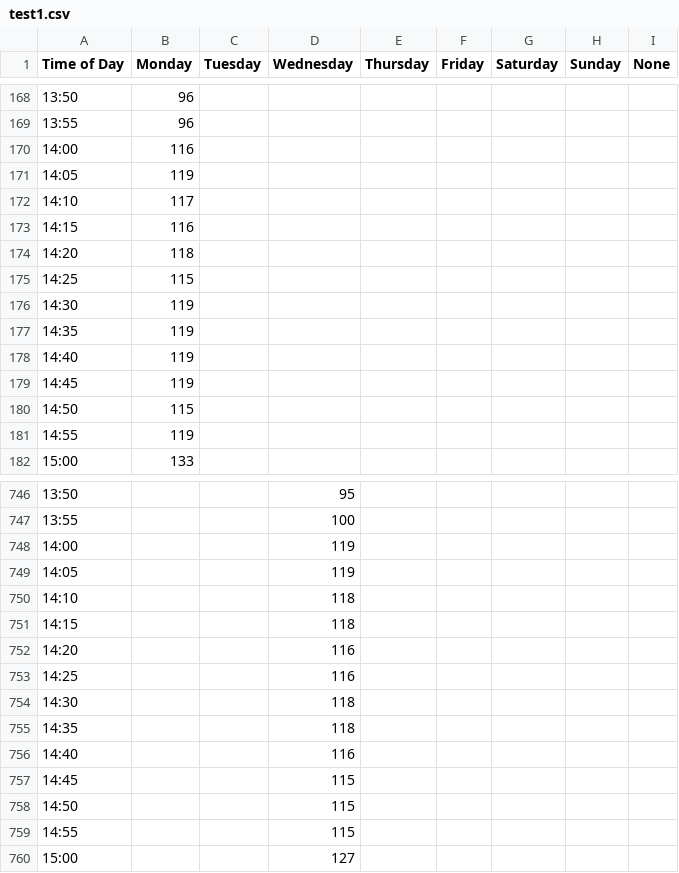
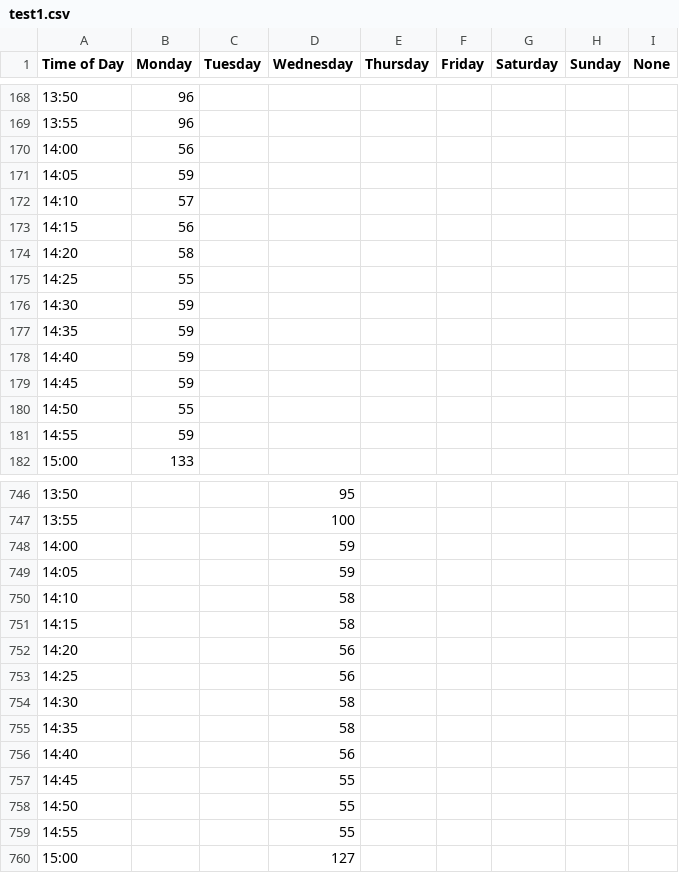
Before and after one commit to DG-20/HackTogether---AccuVision, a CSV file: data/YMCA_Shawnessy/test1.csv, drawn as a sheet; only a part is shown, gaps mark what is left out; the diff covers the shown part only.

```diff
--- a/data/YMCA_Shawnessy/test1.csv
+++ b/data/YMCA_Shawnessy/test1.csv
@@ -169,14 +169,14 @@ Time of Day,Monday,Tuesday,Wednesday,Thursday,Friday,Saturday,Sunday,None
 13:55,96,,,,,,,
-14:00,116,,,,,,,
-14:05,119,,,,,,,
-14:10,117,,,,,,,
-14:15,116,,,,,,,
-14:20,118,,,,,,,
-14:25,115,,,,,,,
-14:30,119,,,,,,,
-14:35,119,,,,,,,
-14:40,119,,,,,,,
-14:45,119,,,,,,,
-14:50,115,,,,,,,
-14:55,119,,,,,,,
+14:00,56,,,,,,,
+14:05,59,,,,,,,
+14:10,57,,,,,,,
+14:15,56,,,,,,,
+14:20,58,,,,,,,
+14:25,55,,,,,,,
+14:30,59,,,,,,,
+14:35,59,,,,,,,
+14:40,59,,,,,,,
+14:45,59,,,,,,,
+14:50,55,,,,,,,
+14:55,59,,,,,,,
 15:00,133,,,,,,,
@@ -747,14 +747,14 @@ Time of Day,Monday,Tuesday,Wednesday,Thursday,Friday,Saturday,Sunday,None
 13:55,,,100,,,,,
-14:00,,,119,,,,,
-14:05,,,119,,,,,
-14:10,,,118,,,,,
-14:15,,,118,,,,,
-14:20,,,116,,,,,
-14:25,,,116,,,,,
-14:30,,,118,,,,,
-14:35,,,118,,,,,
-14:40,,,116,,,,,
-14:45,,,115,,,,,
-14:50,,,115,,,,,
-14:55,,,115,,,,,
+14:00,,,59,,,,,
+14:05,,,59,,,,,
+14:10,,,58,,,,,
+14:15,,,58,,,,,
+14:20,,,56,,,,,
+14:25,,,56,,,,,
+14:30,,,58,,,,,
+14:35,,,58,,,,,
+14:40,,,56,,,,,
+14:45,,,55,,,,,
+14:50,,,55,,,,,
+14:55,,,55,,,,,
 15:00,,,127,,,,,
```
Also changed, not shown: 70 edited cells elsewhere in this file, data/YMCA_Shawnessy/test2.csv.
